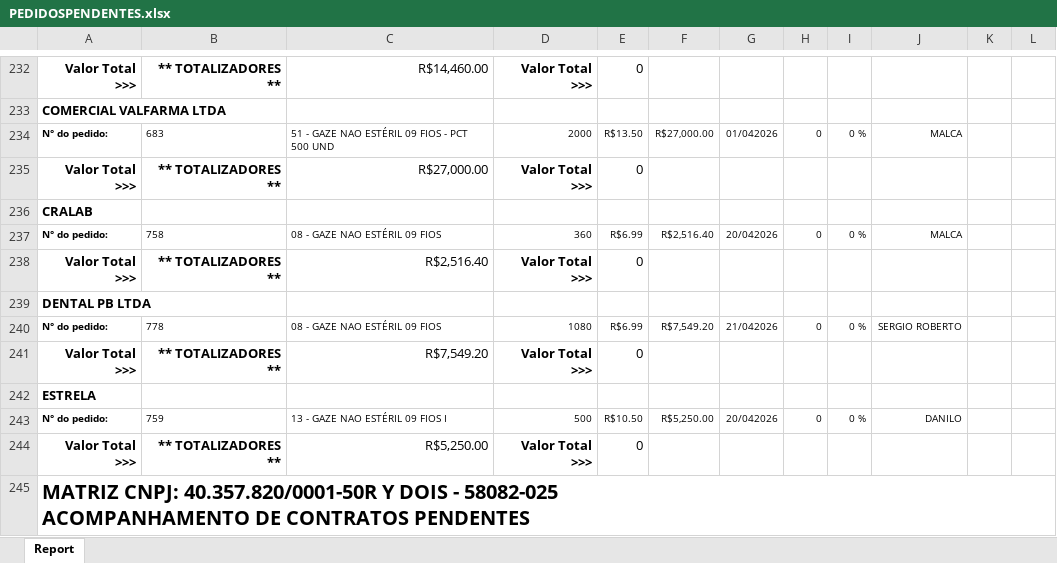
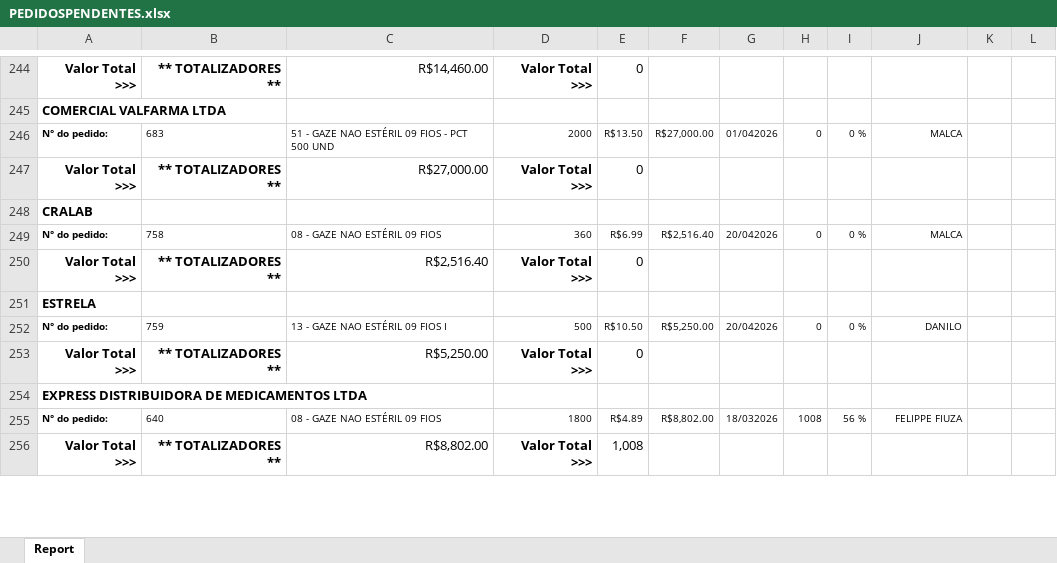
Before and after one commit to fabiosilvavendas-byte/CRM_Medtextil2.0, an Excel workbook: dados/PEDIDOSPENDENTES.xlsx, sheet Report, drawn as a sheet; only a part is shown, gaps mark what is left out; the shorter side is filled out with more unchanged rows; values as stored, in another font and other column widths than the file's, no borders; removed rows and columns are numbered as before the commit, all else as after; the diff covers the shown part only; the diff names each change by its address in the sheet, - before the commit and + after, or states it on an @@ line.

Commit message:
Add files via upload

```diff
--- a/dados/PEDIDOSPENDENTES.xlsx (sheet Report)
+++ b/dados/PEDIDOSPENDENTES.xlsx (sheet Report)
-row 239: DENTAL PB LTDA
-row 240: N° do pedido: | 778 | 08 - GAZE NAO ESTÉRIL 09 FIOS | 1080 | R$6.99 | R$7,549.20 | 21/042026 | 0 | 0 % | SERGIO ROBERTO
-row 241: Valor Total >>> | ** TOTALIZADORES ** | R$7,549.20 | Valor Total >>> | 0
@@ row 245 moved to row 234: MATRIZ CNPJ: 40.357.820/0001-50R Y DOIS … @@
```
Also changed, not shown: 12 added rows, 1 moved row and 5 edited cells elsewhere in this sheet.
